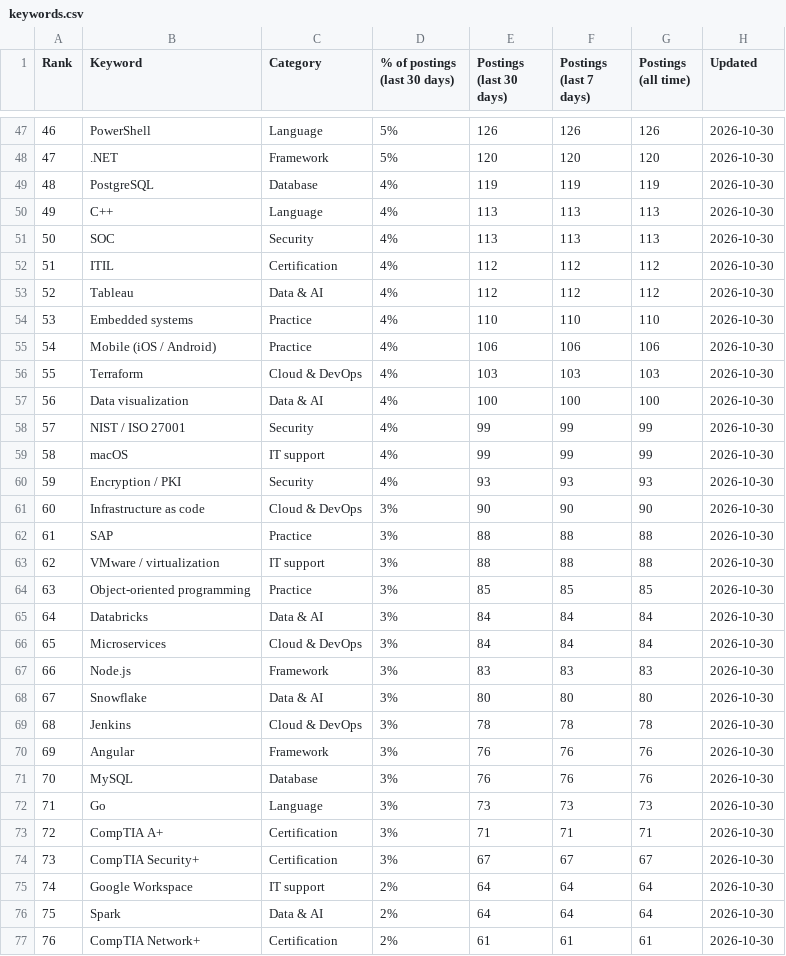
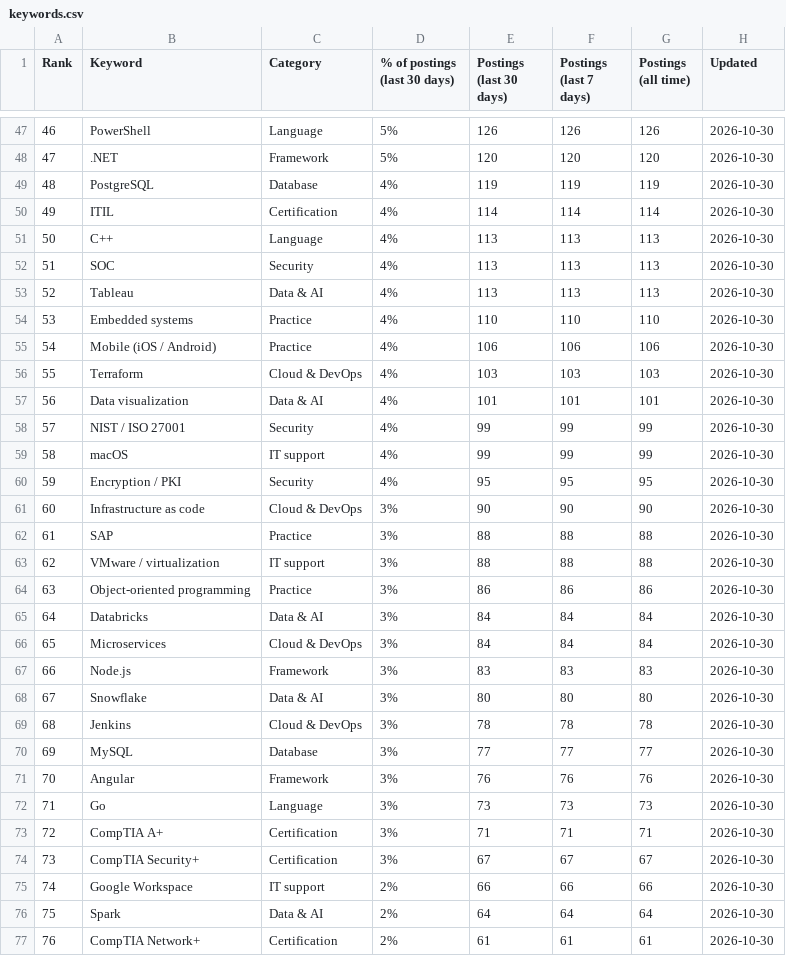
Before and after one commit to sagarh12/canada-jobs-feed, a CSV file: feed/keywords.csv, drawn as a sheet; only a part is shown, gaps mark what is left out; the diff covers the shown part only.

```diff
--- a/feed/keywords.csv
+++ b/feed/keywords.csv
@@ -49,6 +49,6 @@ Rank,Keyword,Category,% of postings (last 30 days),Postings (last 30 days),Posti
 48,PostgreSQL,Database,4%,119,119,119,2026-10-30
-49,C++,Language,4%,113,113,113,2026-10-30
-50,SOC,Security,4%,113,113,113,2026-10-30
-51,ITIL,Certification,4%,112,112,112,2026-10-30
-52,Tableau,Data & AI,4%,112,112,112,2026-10-30
+49,ITIL,Certification,4%,114,114,114,2026-10-30
+50,C++,Language,4%,113,113,113,2026-10-30
+51,SOC,Security,4%,113,113,113,2026-10-30
+52,Tableau,Data & AI,4%,113,113,113,2026-10-30
 53,Embedded systems,Practice,4%,110,110,110,2026-10-30
@@ -56,6 +56,6 @@ Rank,Keyword,Category,% of postings (last 30 days),Postings (last 30 days),Posti
 55,Terraform,Cloud & DevOps,4%,103,103,103,2026-10-30
-56,Data visualization,Data & AI,4%,100,100,100,2026-10-30
+56,Data visualization,Data & AI,4%,101,101,101,2026-10-30
 57,NIST / ISO 27001,Security,4%,99,99,99,2026-10-30
 58,macOS,IT support,4%,99,99,99,2026-10-30
-59,Encryption / PKI,Security,4%,93,93,93,2026-10-30
+59,Encryption / PKI,Security,4%,95,95,95,2026-10-30
 60,Infrastructure as code,Cloud & DevOps,3%,90,90,90,2026-10-30
@@ -63,3 +63,3 @@ Rank,Keyword,Category,% of postings (last 30 days),Postings (last 30 days),Posti
 62,VMware / virtualization,IT support,3%,88,88,88,2026-10-30
-63,Object-oriented programming,Practice,3%,85,85,85,2026-10-30
+63,Object-oriented programming,Practice,3%,86,86,86,2026-10-30
 64,Databricks,Data & AI,3%,84,84,84,2026-10-30
@@ -69,4 +69,4 @@ Rank,Keyword,Category,% of postings (last 30 days),Postings (last 30 days),Posti
 68,Jenkins,Cloud & DevOps,3%,78,78,78,2026-10-30
-69,Angular,Framework,3%,76,76,76,2026-10-30
-70,MySQL,Database,3%,76,76,76,2026-10-30
+69,MySQL,Database,3%,77,77,77,2026-10-30
+70,Angular,Framework,3%,76,76,76,2026-10-30
 71,Go,Language,3%,73,73,73,2026-10-30
@@ -74,3 +74,3 @@ Rank,Keyword,Category,% of postings (last 30 days),Postings (last 30 days),Posti
 73,CompTIA Security+,Certification,3%,67,67,67,2026-10-30
-74,Google Workspace,IT support,2%,64,64,64,2026-10-30
+74,Google Workspace,IT support,2%,66,66,66,2026-10-30
 75,Spark,Data & AI,2%,64,64,64,2026-10-30
```
Also changed, not shown: 95 edited cells elsewhere in this file, 3 other files.
